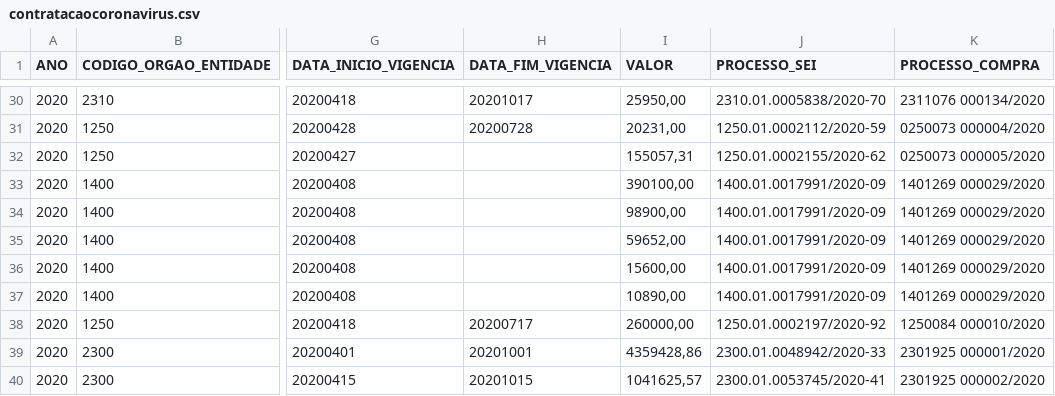
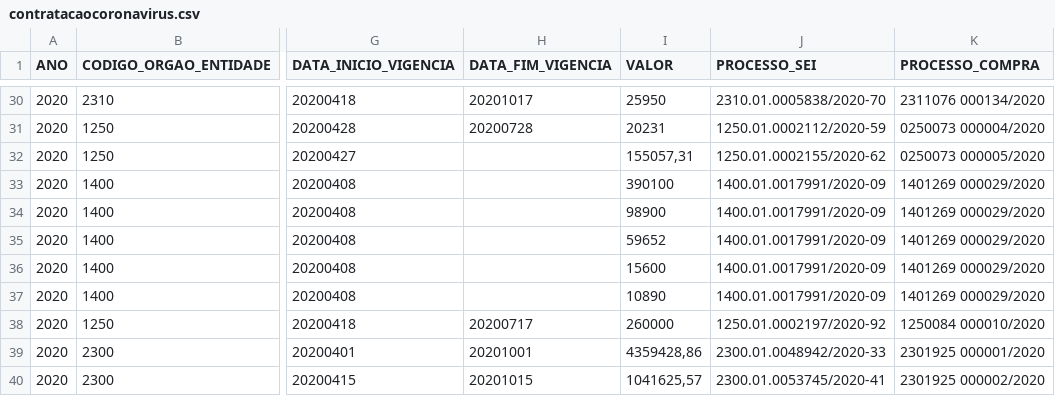
Before and after one commit to transparencia-mg/inventario-de-dados, a CSV file: contratacoes-covid19/contratacaocoronavirus.csv, drawn as a sheet; only a part is shown, gaps mark what is left out; the diff covers the shown part only; the diff names each change by its address in the sheet, - before the commit and + after, or states it on an @@ line.

```diff
--- a/contratacoes-covid19/contratacaocoronavirus.csv
+++ b/contratacoes-covid19/contratacaocoronavirus.csv
-I30 (VALOR): 25950,00
+I30 (VALOR): 25950
-I31 (VALOR): 20231,00
+I31 (VALOR): 20231
-I33 (VALOR): 390100,00
+I33 (VALOR): 390100
-I34 (VALOR): 98900,00
+I34 (VALOR): 98900
-I35 (VALOR): 59652,00
+I35 (VALOR): 59652
-I36 (VALOR): 15600,00
+I36 (VALOR): 15600
-I37 (VALOR): 10890,00
+I37 (VALOR): 10890
-I38 (VALOR): 260000,00
+I38 (VALOR): 260000
```
Also changed, not shown: 1 added row and 32 edited cells elsewhere in this file, contratacoes-covid19/contratacaocoronavirus-evidencias.csv.
